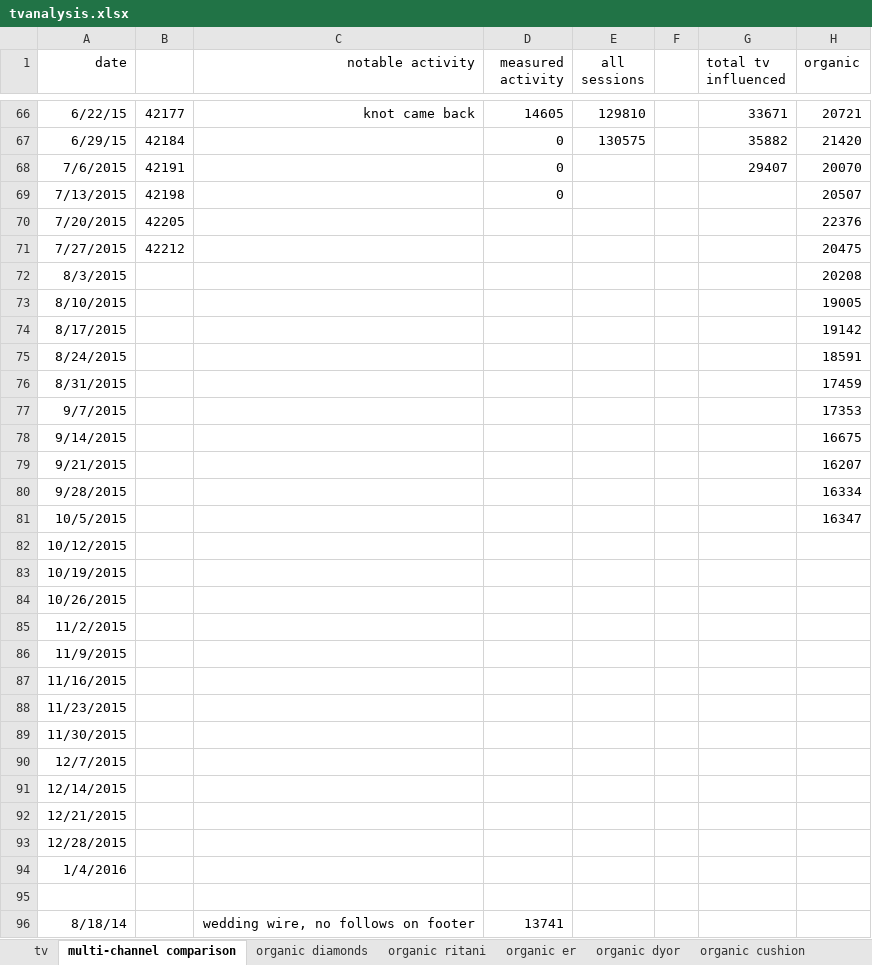
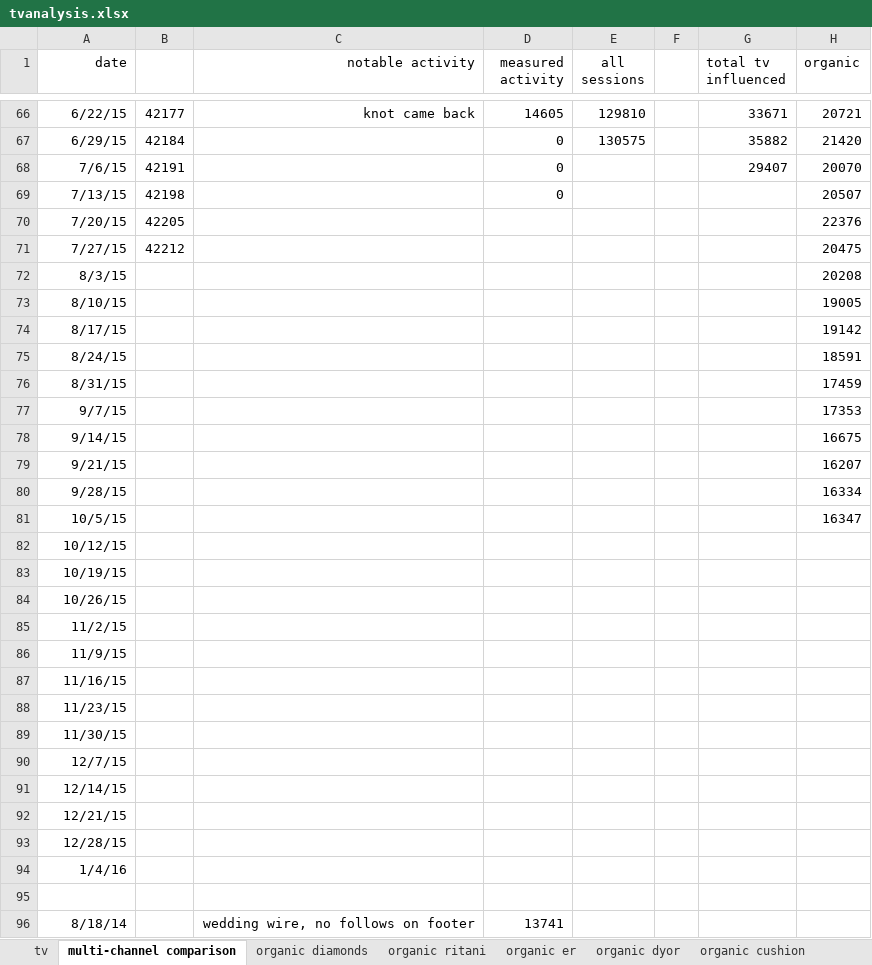
Before and after one commit to sl0whand/Ritani, an Excel workbook: tvanalysis.xlsx, sheet multi-channel comparison, drawn as a sheet; only a part is shown, gaps mark what is left out; values as stored, in another font and other column widths than the file's, no borders; charts and pictures not drawn; the diff names each change by its address in the sheet, - before the commit and + after, or states it on an @@ line.

```diff
--- a/tvanalysis.xlsx (sheet multi-channel comparison)
+++ b/tvanalysis.xlsx (sheet multi-channel comparison)
-A68 (date): 7/6/2015
+A68 (date): 7/6/15
-A69 (date): 7/13/2015
+A69 (date): 7/13/15
-A70 (date): 7/20/2015
+A70 (date): 7/20/15
-A71 (date): 7/27/2015
+A71 (date): 7/27/15
-A72 (date): 8/3/2015
+A72 (date): 8/3/15
-A73 (date): 8/10/2015
+A73 (date): 8/10/15
-A74 (date): 8/17/2015
+A74 (date): 8/17/15
-A75 (date): 8/24/2015
+A75 (date): 8/24/15
-A76 (date): 8/31/2015
+A76 (date): 8/31/15
-A77 (date): 9/7/2015
+A77 (date): 9/7/15
-A78 (date): 9/14/2015
+A78 (date): 9/14/15
-A79 (date): 9/21/2015
+A79 (date): 9/21/15
-A80 (date): 9/28/2015
+A80 (date): 9/28/15
-A81 (date): 10/5/2015
+A81 (date): 10/5/15
-A82 (date): 10/12/2015
+A82 (date): 10/12/15
-A83 (date): 10/19/2015
+A83 (date): 10/19/15
-A84 (date): 10/26/2015
+A84 (date): 10/26/15
-A85 (date): 11/2/2015
+A85 (date): 11/2/15
-A86 (date): 11/9/2015
+A86 (date): 11/9/15
-A87 (date): 11/16/2015
+A87 (date): 11/16/15
-A88 (date): 11/23/2015
+A88 (date): 11/23/15
-A89 (date): 11/30/2015
+A89 (date): 11/30/15
-A90 (date): 12/7/2015
+A90 (date): 12/7/15
-A91 (date): 12/14/2015
+A91 (date): 12/14/15
-A92 (date): 12/21/2015
+A92 (date): 12/21/15
-A93 (date): 12/28/2015
+A93 (date): 12/28/15
-A94 (date): 1/4/2016
+A94 (date): 1/4/16
```
Also changed, not shown: charts or pictures, 13 other files.
